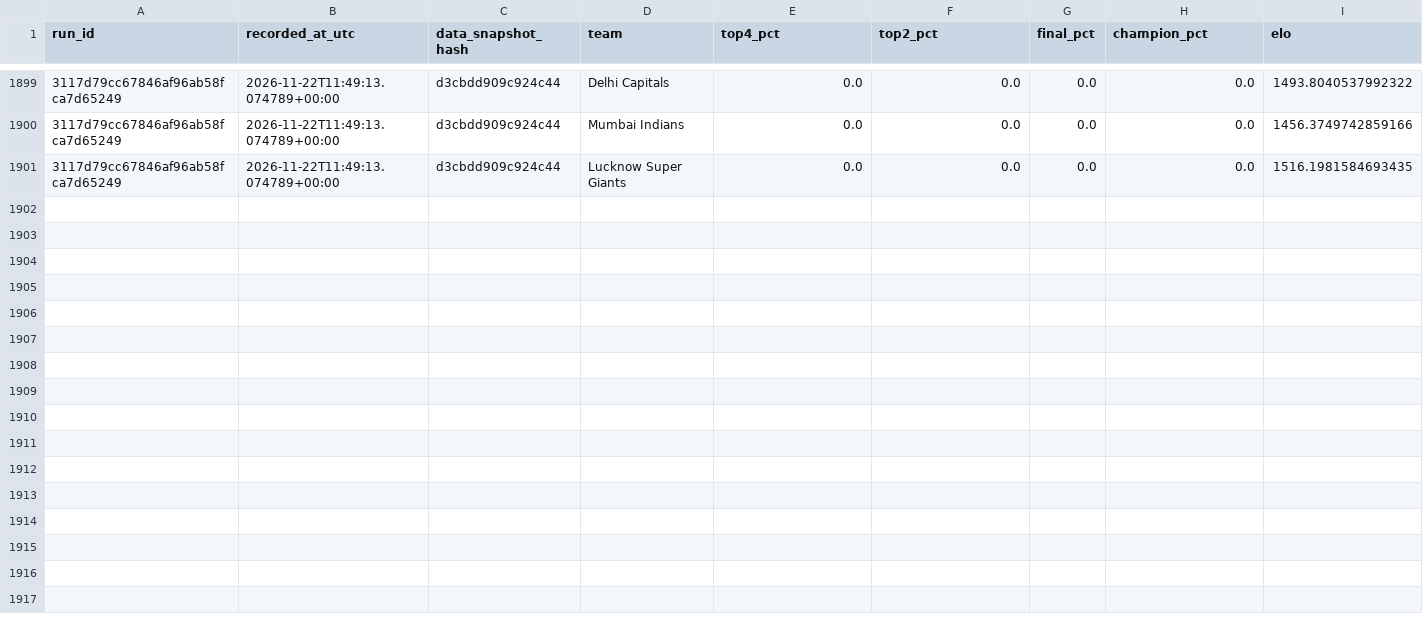
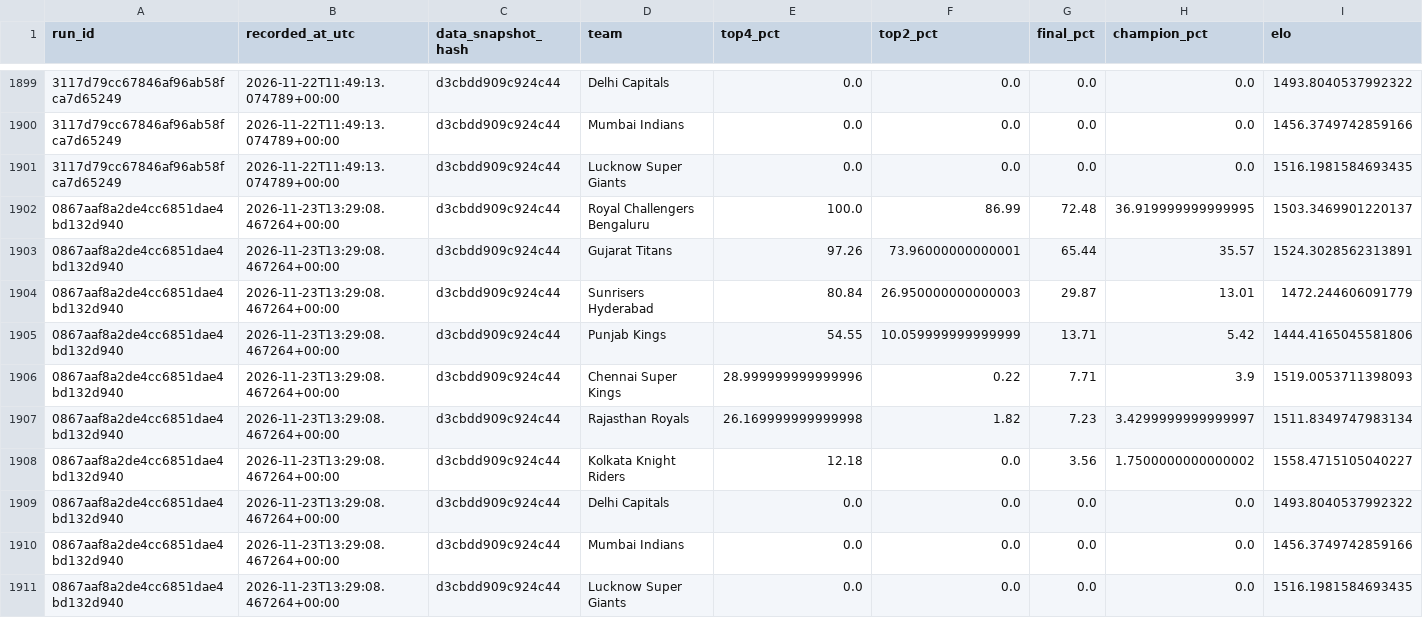
Before and after one commit to Vatsalsrivastava1209/IPL-Predictor, a CSV file: outputs/probability_history.csv, drawn as a sheet; only a part is shown, gaps mark what is left out; the diff names each change by its address in the sheet, - before the commit and + after, or states it on an @@ line.

```diff
--- a/outputs/probability_history.csv
+++ b/outputs/probability_history.csv
+row 1902: 0867aaf8a2de4cc6851dae4bd132d940 | 2026-11-23T13:29:08.467264+00:00 | d3cbdd909c924c44 | Royal Challengers Bengaluru | 100.0 | 86.99 | 72.48 | 36.919999999999995 | 1503.3469901220137
+row 1903: 0867aaf8a2de4cc6851dae4bd132d940 | 2026-11-23T13:29:08.467264+00:00 | d3cbdd909c924c44 | Gujarat Titans | 97.26 | 73.96000000000001 | 65.44 | 35.57 | 1524.3028562313891
+row 1904: 0867aaf8a2de4cc6851dae4bd132d940 | 2026-11-23T13:29:08.467264+00:00 | d3cbdd909c924c44 | Sunrisers Hyderabad | 80.84 | 26.950000000000003 | 29.87 | 13.01 | 1472.244606091779
+row 1905: 0867aaf8a2de4cc6851dae4bd132d940 | 2026-11-23T13:29:08.467264+00:00 | d3cbdd909c924c44 | Punjab Kings | 54.55 | 10.059999999999999 | 13.71 | 5.42 | 1444.4165045581806
+row 1906: 0867aaf8a2de4cc6851dae4bd132d940 | 2026-11-23T13:29:08.467264+00:00 | d3cbdd909c924c44 | Chennai Super Kings | 28.999999999999996 | 0.22 | 7.71 | 3.9 | 1519.0053711398093
+row 1907: 0867aaf8a2de4cc6851dae4bd132d940 | 2026-11-23T13:29:08.467264+00:00 | d3cbdd909c924c44 | Rajasthan Royals | 26.169999999999998 | 1.82 | 7.23 | 3.4299999999999997 | 1511.8349747983134
+row 1908: 0867aaf8a2de4cc6851dae4bd132d940 | 2026-11-23T13:29:08.467264+00:00 | d3cbdd909c924c44 | Kolkata Knight Riders | 12.18 | 0.0 | 3.56 | 1.7500000000000002 | 1558.4715105040227
+row 1909: 0867aaf8a2de4cc6851dae4bd132d940 | 2026-11-23T13:29:08.467264+00:00 | d3cbdd909c924c44 | Delhi Capitals | 0.0 | 0.0 | 0.0 | 0.0 | 1493.8040537992322
+row 1910: 0867aaf8a2de4cc6851dae4bd132d940 | 2026-11-23T13:29:08.467264+00:00 | d3cbdd909c924c44 | Mumbai Indians | 0.0 | 0.0 | 0.0 | 0.0 | 1456.3749742859166
+row 1911: 0867aaf8a2de4cc6851dae4bd132d940 | 2026-11-23T13:29:08.467264+00:00 | d3cbdd909c924c44 | Lucknow Super Giants | 0.0 | 0.0 | 0.0 | 0.0 | 1516.1981584693435
```
Also changed, not shown: outputs/simulation_runs.csv.
